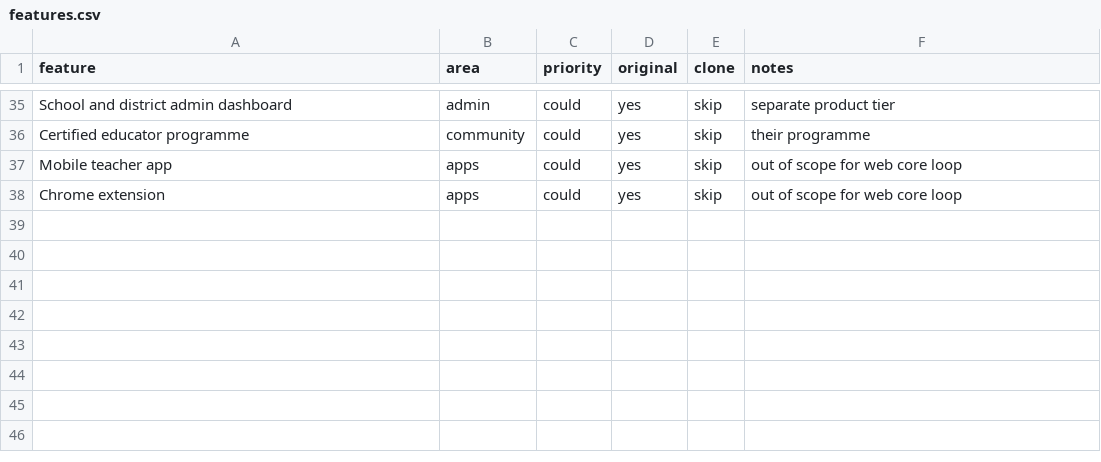
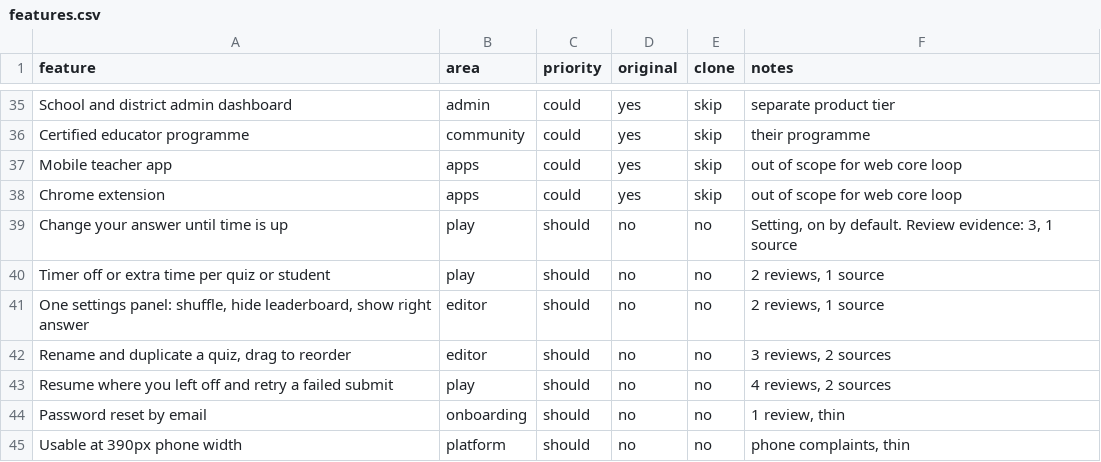
Before and after one commit to p3n3b4b-95/helmroom, a CSV file: replica/features.csv, drawn as a sheet; only a part is shown, gaps mark what is left out.

```diff
--- a/replica/features.csv
+++ b/replica/features.csv
@@ -38 +38,8 @@ Mobile teacher app,apps,could,yes,skip,out of scope for web core loop
 Chrome extension,apps,could,yes,skip,out of scope for web core loop
+Change your answer until time is up,play,should,no,no,"Setting, on by default. Review evidence: 3, 1 source"
+Timer off or extra time per quiz or student,play,should,no,no,"2 reviews, 1 source"
+"One settings panel: shuffle, hide leaderboard, show right answer",editor,should,no,no,"2 reviews, 1 source"
+"Rename and duplicate a quiz, drag to reorder",editor,should,no,no,"3 reviews, 2 sources"
+Resume where you left off and retry a failed submit,play,should,no,no,"4 reviews, 2 sources"
+Password reset by email,onboarding,should,no,no,"1 review, thin"
+Usable at 390px phone width,platform,should,no,no,"phone complaints, thin"
```
Also changed, not shown: 3 other files.
